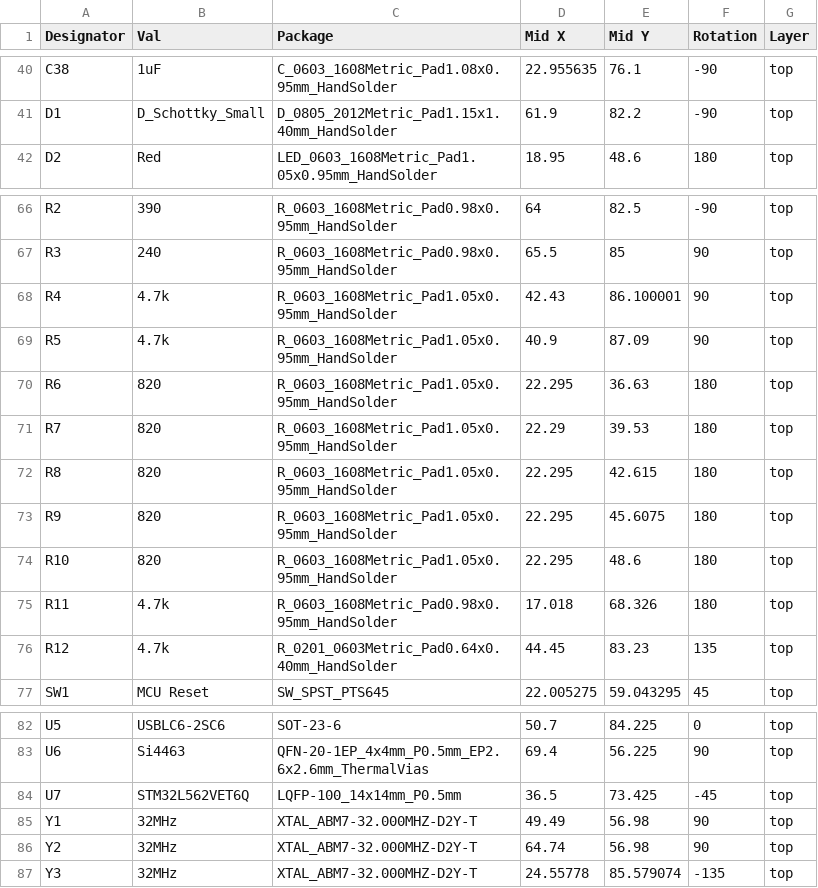
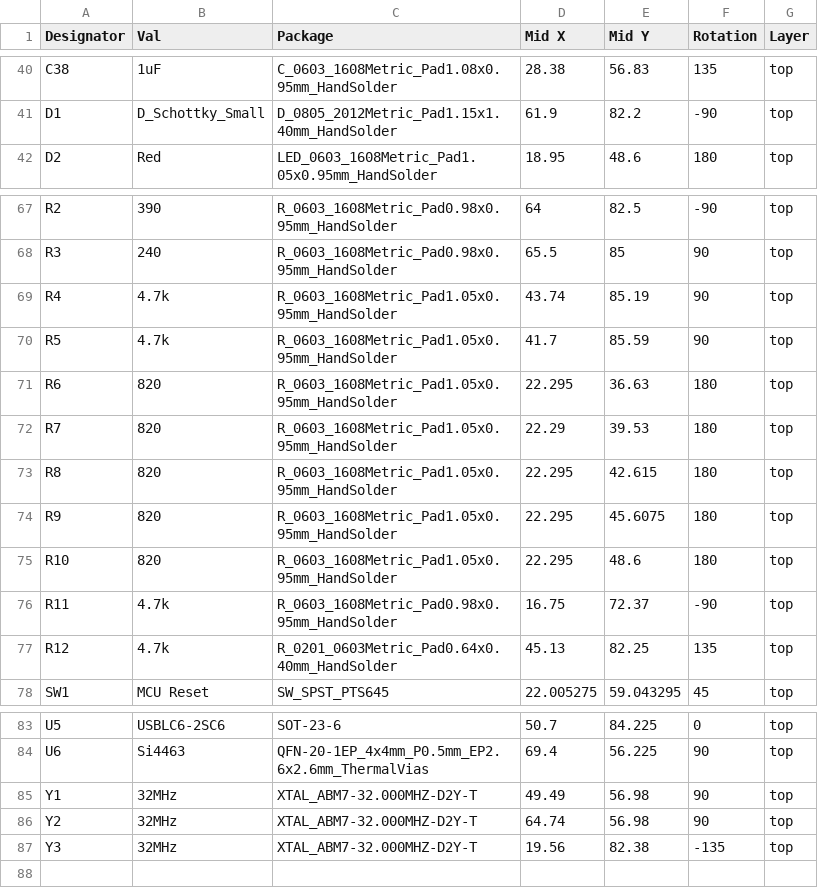
Before and after one commit to MSTRocketDesignTeam/Avionics-Telemetry-PCB, a CSV file: Production/TelemetryBoardCPL.csv, drawn as a sheet; only a part is shown, gaps mark what is left out; removed rows and columns are numbered as before the commit, all else as after; the diff covers the shown part only; the diff names each change by its address in the sheet, - before the commit and + after, or states it on an @@ line.

Commit message:
Updated LCSC and production files

```diff
--- a/Production/TelemetryBoardCPL.csv
+++ b/Production/TelemetryBoardCPL.csv
-D40 (Mid X): 22.955635
+D40 (Mid X): 28.38
-E40 (Mid Y): 76.1
+E40 (Mid Y): 56.83
-F40 (Rotation): -90
+F40 (Rotation): 135
-D69 (Mid X): 42.43
+D69 (Mid X): 43.74
-E69 (Mid Y): 86.100001
+E69 (Mid Y): 85.19
-D70 (Mid X): 40.9
+D70 (Mid X): 41.7
-E70 (Mid Y): 87.09
+E70 (Mid Y): 85.59
-D76 (Mid X): 17.018
+D76 (Mid X): 16.75
-E76 (Mid Y): 68.326
+E76 (Mid Y): 72.37
-F76 (Rotation): 180
+F76 (Rotation): -90
-D77 (Mid X): 44.45
+D77 (Mid X): 45.13
-E77 (Mid Y): 83.23
+E77 (Mid Y): 82.25
-row 84: U7 | STM32L562VET6Q | LQFP-100_14x14mm_P0.5mm | 36.5 | 73.425 | -45 | top
-D87 (Mid X): 24.55778
+D87 (Mid X): 19.56
-E87 (Mid Y): 85.579074
+E87 (Mid Y): 82.38
```
Also changed, not shown: 1 added row and 30 edited cells elsewhere in this file, Production/TelemetryBoardBOM.csv, 19 other files.
